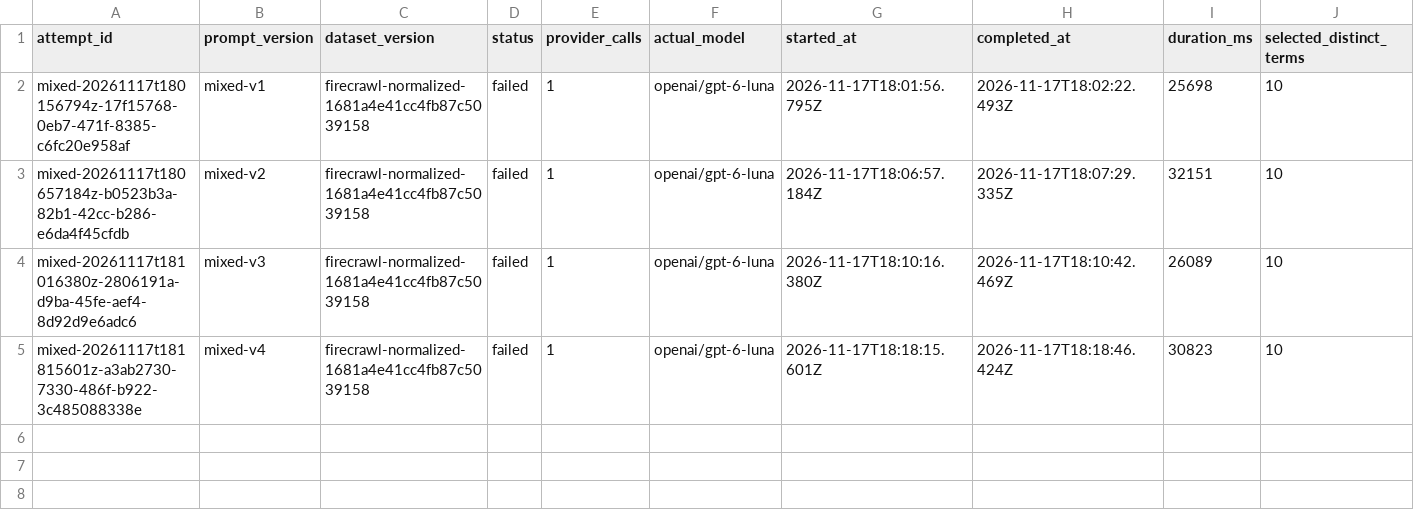
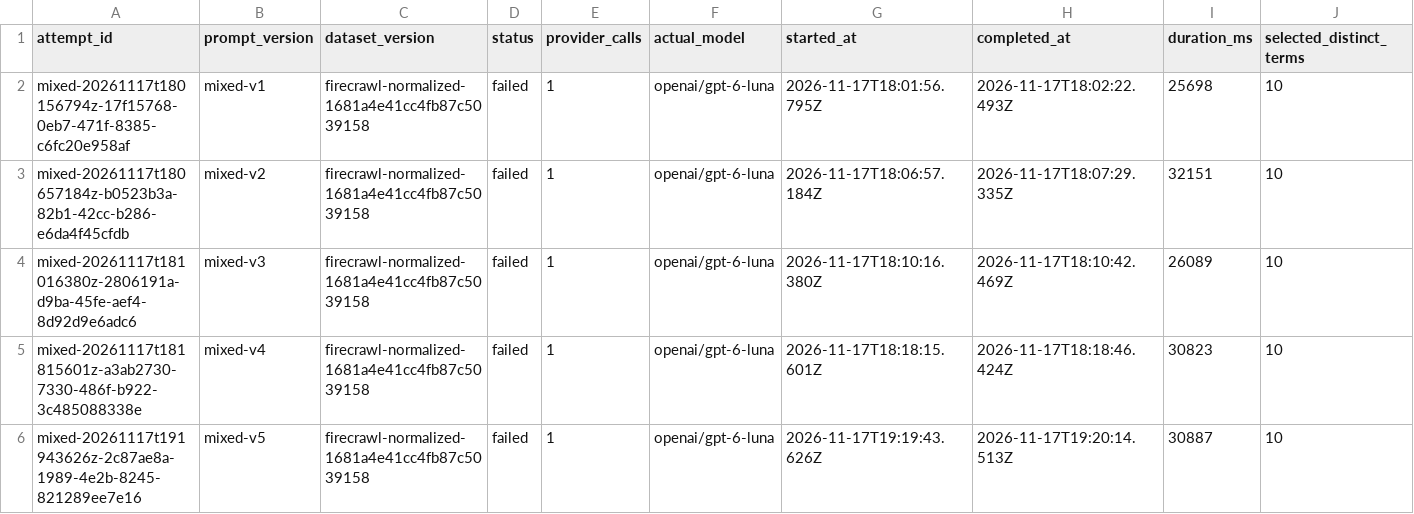
Before and after one commit to ferrysrt/Slangverse-Android, a CSV file: backend/experiments/attempts.csv, drawn as a sheet; only a part is shown; rows hold the shown columns only; the diff names each change by its address in the sheet, - before the commit and + after, or states it on an @@ line.

```diff
--- a/backend/experiments/attempts.csv
+++ b/backend/experiments/attempts.csv
+row 6: mixed-20261117t191943626z-2c87ae8a-1989-4e2b-8245-821289ee7e16 | mixed-v5 | firecrawl-normalized-1681a4e41cc4fb87c5039158 | failed | 1 | openai/gpt-6-luna | 2026-11-17T19:19:43.626Z | 2026-11-17T19:20:14.513Z | 30887 | 10
```
Also changed, not shown: 10 other files.
